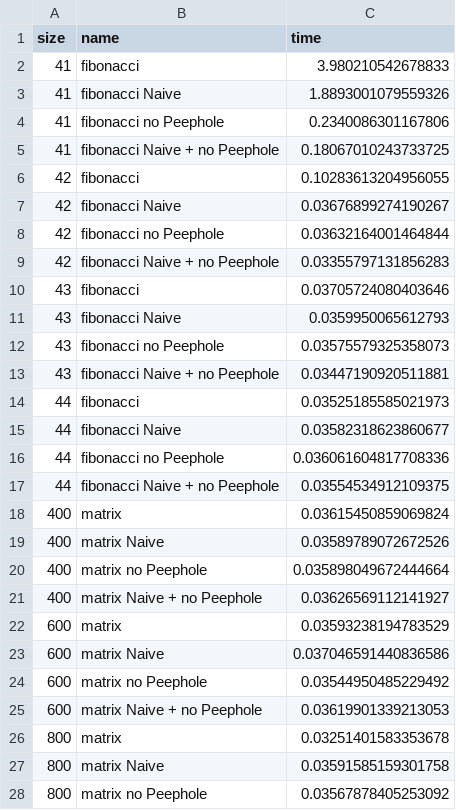
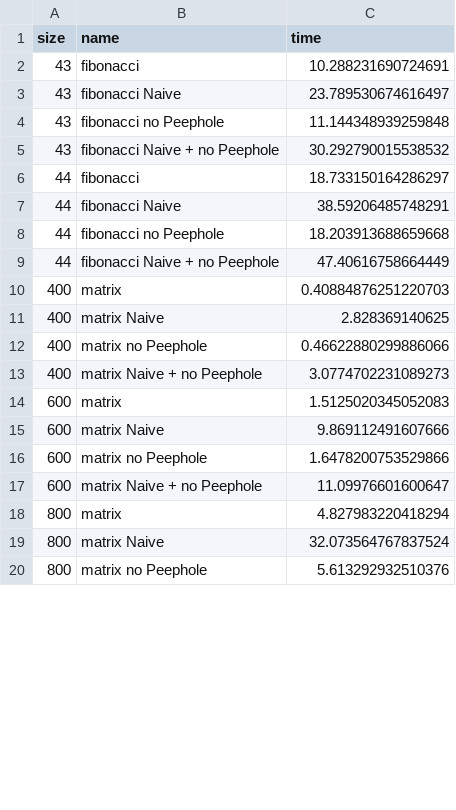
Before and after one commit to mikkn21/BachelorThesisGCC, a CSV file: benchmark/benchmark.csv, drawn as a sheet; only a part is shown; the diff covers the shown part only.

```diff
--- a/benchmark/benchmark.csv
+++ b/benchmark/benchmark.csv
@@ -1,28 +1,20 @@
 size,name,time
-41,fibonacci ,3.980210542678833
-41,fibonacci Naive,1.8893001079559326
-41,fibonacci no Peephole,0.2340086301167806
-41,fibonacci Naive + no Peephole,0.18067010243733725
-42,fibonacci ,0.10283613204956055
-42,fibonacci Naive,0.03676899274190267
-42,fibonacci no Peephole,0.03632164001464844
-42,fibonacci Naive + no Peephole,0.03355797131856283
-43,fibonacci ,0.03705724080403646
-43,fibonacci Naive,0.0359950065612793
-43,fibonacci no Peephole,0.03575579325358073
-43,fibonacci Naive + no Peephole,0.03447190920511881
-44,fibonacci ,0.03525185585021973
-44,fibonacci Naive,0.03582318623860677
-44,fibonacci no Peephole,0.036061604817708336
-44,fibonacci Naive + no Peephole,0.03554534912109375
-400,matrix ,0.03615450859069824
-400,matrix Naive,0.03589789072672526
-400,matrix no Peephole,0.035898049672444664
-400,matrix Naive + no Peephole,0.03626569112141927
-600,matrix ,0.03593238194783529
-600,matrix Naive,0.037046591440836586
-600,matrix no Peephole,0.03544950485229492
-600,matrix Naive + no Peephole,0.03619901339213053
-800,matrix ,0.03251401583353678
-800,matrix Naive,0.03591585159301758
-800,matrix no Peephole,0.03567878405253092
+43,fibonacci ,10.288231690724691
+43,fibonacci Naive,23.789530674616497
+43,fibonacci no Peephole,11.144348939259848
+43,fibonacci Naive + no Peephole,30.292790015538532
+44,fibonacci ,18.733150164286297
+44,fibonacci Naive,38.59206485748291
+44,fibonacci no Peephole,18.203913688659668
+44,fibonacci Naive + no Peephole,47.40616758664449
+400,matrix ,0.40884876251220703
+400,matrix Naive,2.828369140625
+400,matrix no Peephole,0.46622880299886066
+400,matrix Naive + no Peephole,3.0774702231089273
+600,matrix ,1.5125020345052083
+600,matrix Naive,9.869112491607666
+600,matrix no Peephole,1.6478200753529866
+600,matrix Naive + no Peephole,11.09976601600647
+800,matrix ,4.827983220418294
+800,matrix Naive,32.073564767837524
+800,matrix no Peephole,5.613292932510376
```
Also changed, not shown: 12 added rows, 4 removed rows and 17 edited cells elsewhere in this file, 3 other files.
